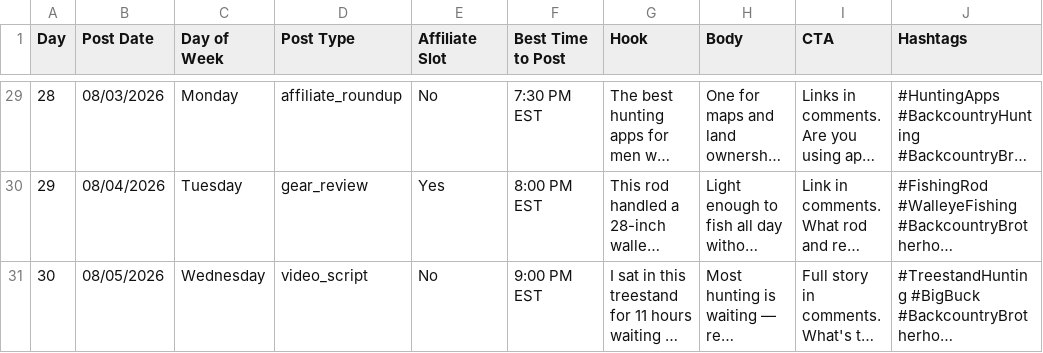
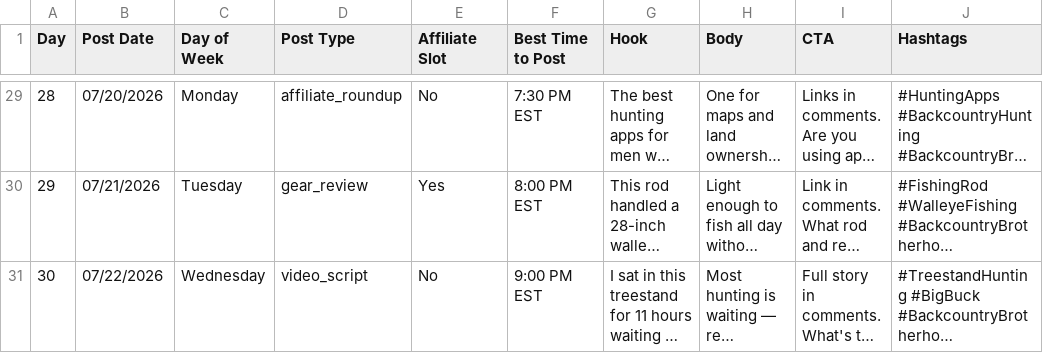
Before and after one commit to thefoundation360-sketch/marketing-automation, a CSV file: backcountry_brotherhood_30_days.csv, drawn as a sheet; only a part is shown, gaps mark what is left out; long unchanged cells end in …; the diff covers the shown part only; the diff names each change by its address in the sheet, - before the commit and + after, or states it on an @@ line.

```diff
--- a/backcountry_brotherhood_30_days.csv
+++ b/backcountry_brotherhood_30_days.csv
-B29 (Post Date): 08/03/2026
+B29 (Post Date): 07/20/2026
-B30 (Post Date): 08/04/2026
+B30 (Post Date): 07/21/2026
-B31 (Post Date): 08/05/2026
+B31 (Post Date): 07/22/2026
```
Also changed, not shown: 27 edited cells elsewhere in this file, 2 other files.
